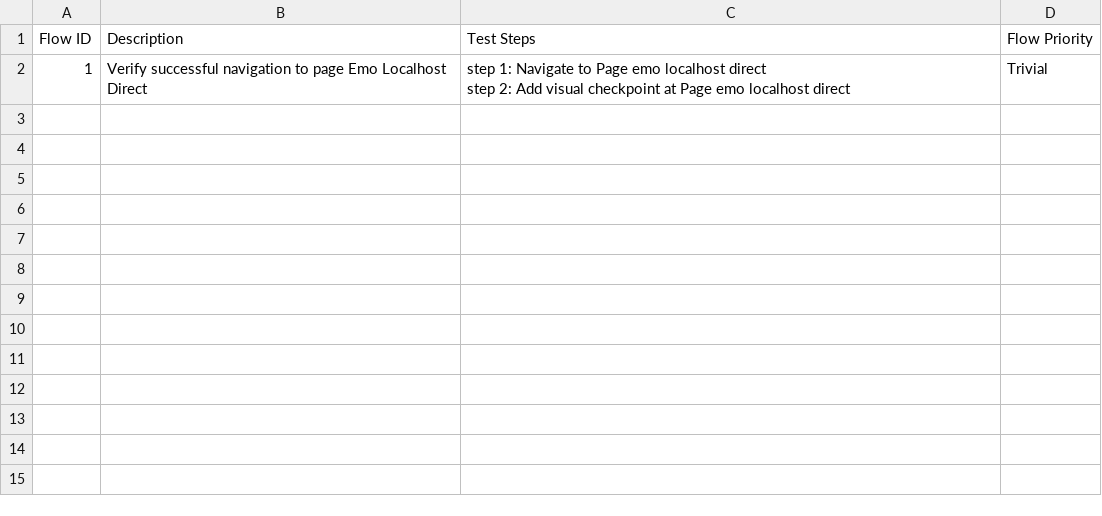
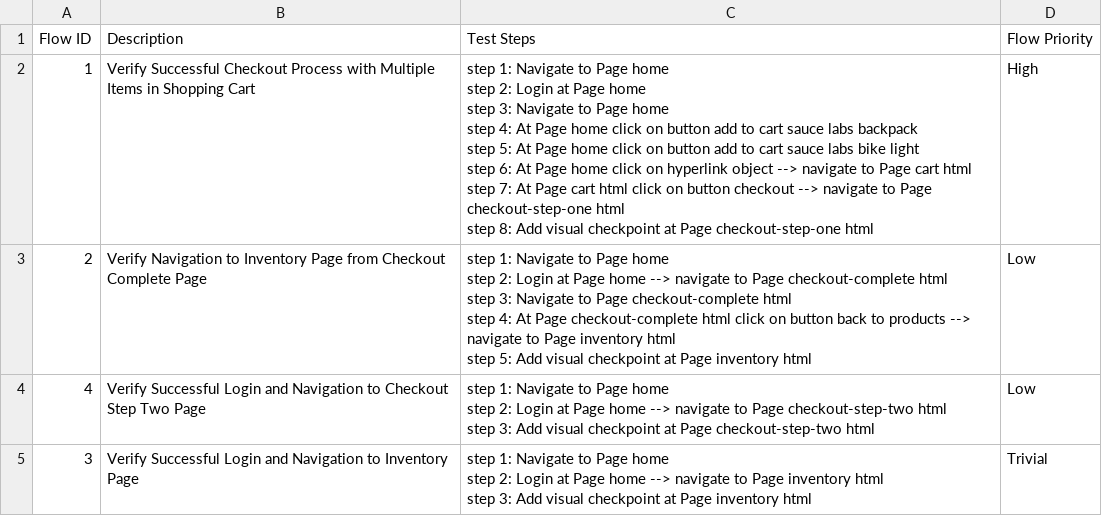
Before and after one commit to ktl-huyle/atg-sample-1, a CSV file: Test Steps/steps_overview.csv, drawn as a sheet.

```diff
--- a/Test Steps/steps_overview.csv
+++ b/Test Steps/steps_overview.csv
@@ -1,3 +1,20 @@
 Flow ID,Description,Test Steps,Flow Priority
-1,Verify successful navigation to page Emo Localhost Direct,"step 1: Navigate to Page emo localhost direct
-step 2: Add visual checkpoint at Page emo localhost direct",Trivial
+1,Verify Successful Checkout Process with Multiple Items in Shopping Cart,"step 1: Navigate to Page home
+step 2: Login at Page home
+step 3: Navigate to Page home
+step 4: At Page home click on button add to cart sauce labs backpack
+step 5: At Page home click on button add to cart sauce labs bike light
+step 6: At Page home click on hyperlink object --> navigate to Page cart html
+step 7: At Page cart html click on button checkout --> navigate to Page checkout-step-one html
+step 8: Add visual checkpoint at Page checkout-step-one html",High
+2,Verify Navigation to Inventory Page from Checkout Complete Page,"step 1: Navigate to Page home
+step 2: Login at Page home --> navigate to Page checkout-complete html
+step 3: Navigate to Page checkout-complete html
+step 4: At Page checkout-complete html click on button back to products --> navigate to Page inventory html
+step 5: Add visual checkpoint at Page inventory html",Low
+4,Verify Successful Login and Navigation to Checkout Step Two Page,"step 1: Navigate to Page home
+step 2: Login at Page home --> navigate to Page checkout-step-two html
+step 3: Add visual checkpoint at Page checkout-step-two html",Low
+3,Verify Successful Login and Navigation to Inventory Page,"step 1: Navigate to Page home
+step 2: Login at Page home --> navigate to Page inventory html
+step 3: Add visual checkpoint at Page inventory html",Trivial
```
Also changed, not shown: 21 other files.
